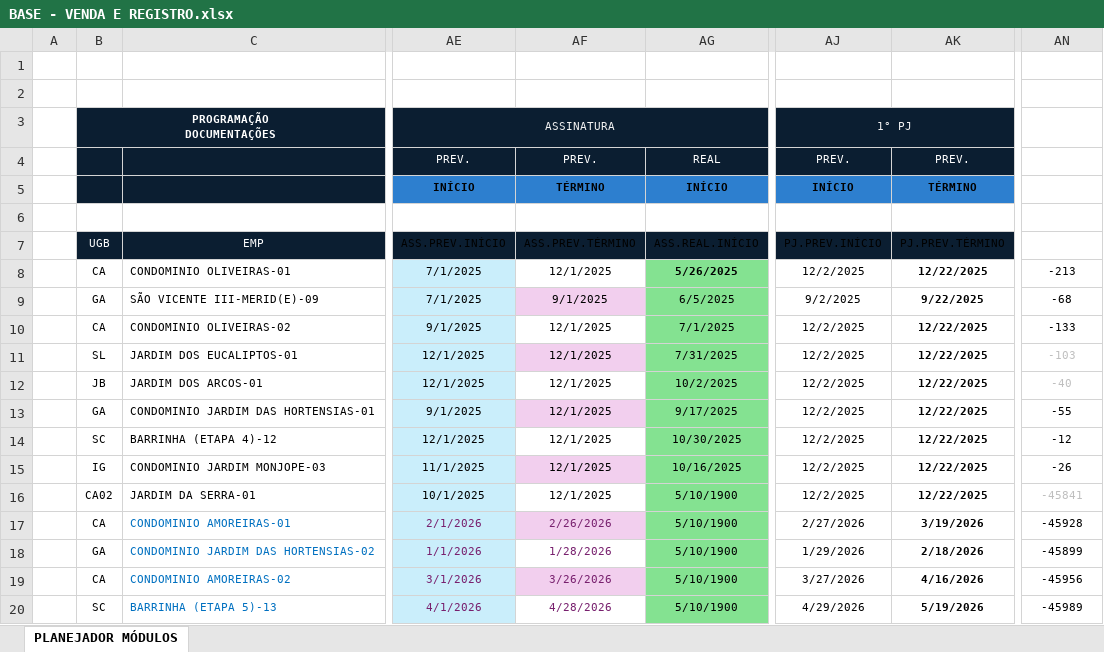
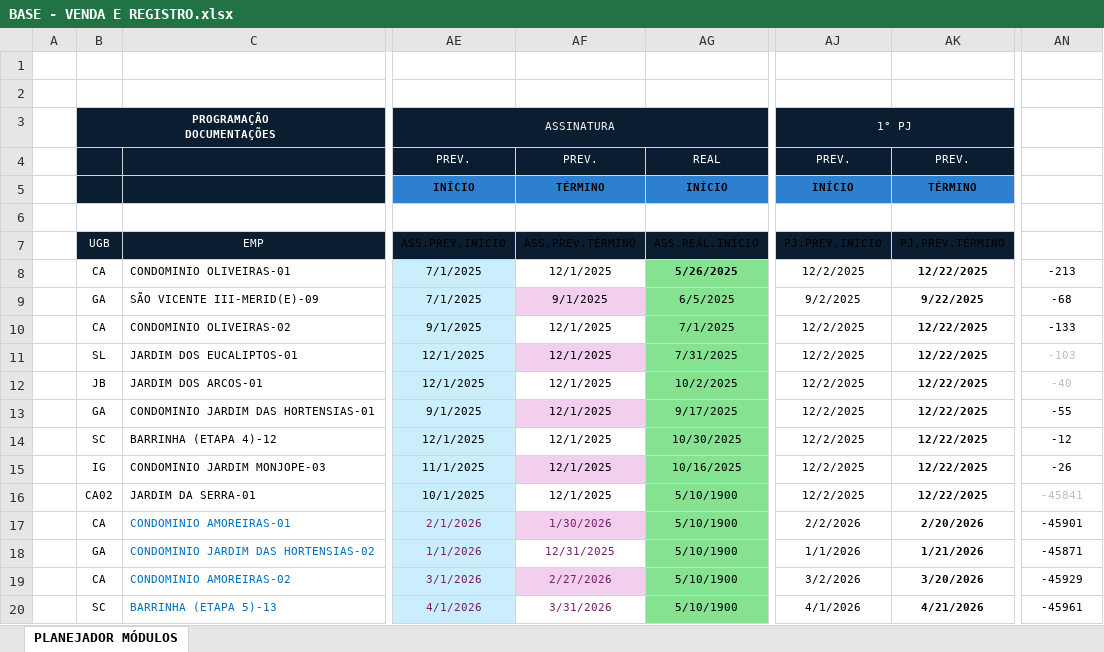
Before and after one commit to V-M-planejamento/MODULO_VENDAS, an Excel workbook: BASE - VENDA E REGISTRO.xlsx, sheet PLANEJADOR MÓDULOS, drawn as a sheet; only a part is shown, gaps mark what is left out; values as stored, in another font and other column widths than the file's, no borders; conditional formats not drawn; the diff names each change by its address in the sheet, - before the commit and + after, or states it on an @@ line.

Commit message:
Update BASE - VENDA E REGISTRO.xlsx

```diff
--- a/BASE - VENDA E REGISTRO.xlsx (sheet PLANEJADOR MÓDULOS)
+++ b/BASE - VENDA E REGISTRO.xlsx (sheet PLANEJADOR MÓDULOS)
-AF17: 2/26/2026
+AF17: 1/30/2026
-AJ17: 2/27/2026
+AJ17: 2/2/2026
-AK17: 3/19/2026
+AK17: 2/20/2026
-AN17: -45928
+AN17: -45901
-AF18: 1/28/2026
+AF18: 12/31/2025
-AJ18: 1/29/2026
+AJ18: 1/1/2026
-AK18: 2/18/2026
+AK18: 1/21/2026
-AN18: -45899
+AN18: -45871
-AF19: 3/26/2026
+AF19: 2/27/2026
-AJ19: 3/27/2026
+AJ19: 3/2/2026
-AK19: 4/16/2026
+AK19: 3/20/2026
-AN19: -45956
+AN19: -45929
-AF20: 4/28/2026
+AF20: 3/31/2026
-AJ20: 4/29/2026
+AJ20: 4/1/2026
-AK20: 5/19/2026
+AK20: 4/21/2026
-AN20: -45989
+AN20: -45961
```
